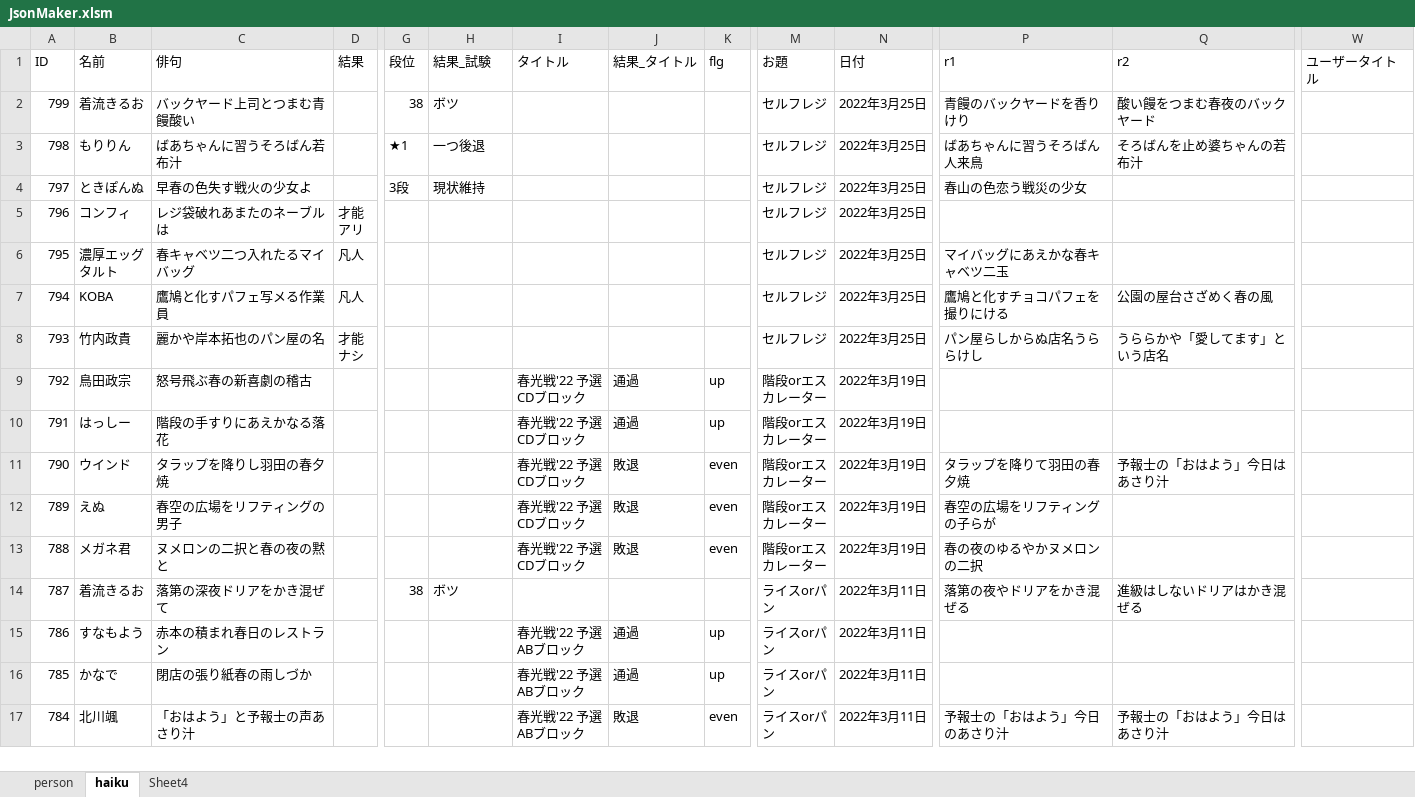
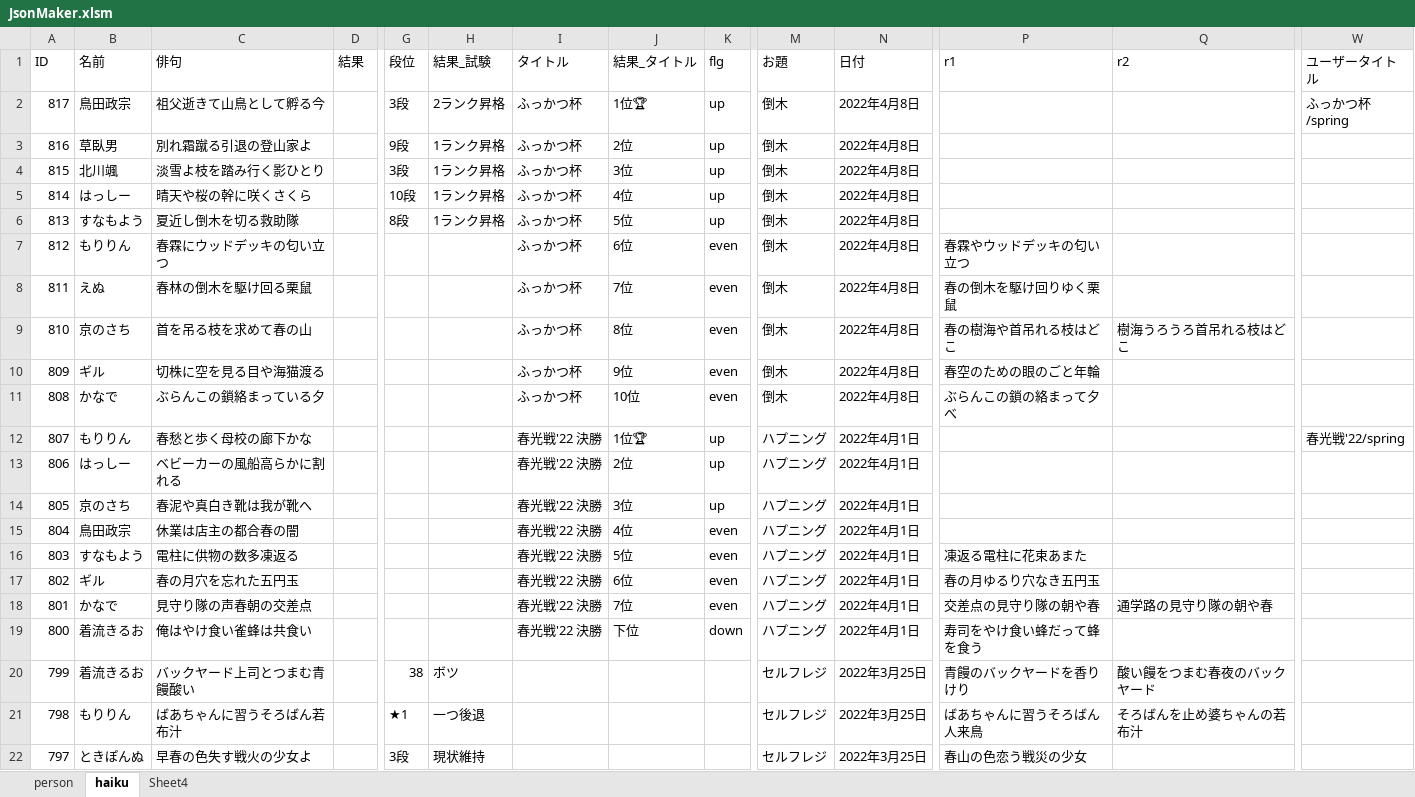
Before and after one commit to ghilgithub/prbt_rengo, an Excel workbook: JsonMaker.xlsm, sheet haiku, drawn as a sheet; only a part is shown, gaps mark what is left out; the shorter side is filled out with more unchanged rows; values as stored, in another font and other column widths than the file's, no borders; charts and pictures not drawn; rows hold the shown columns only; the diff names each change by its address in the sheet, - before the commit and + after, or states it on an @@ line.

```diff
--- a/JsonMaker.xlsm (sheet haiku)
+++ b/JsonMaker.xlsm (sheet haiku)
+row 2: 817 | 鳥田政宗 | 祖父逝きて山鳥として孵る今 |  | 3段 | 2ランク昇格 | ふっかつ杯 | 1位🏆 | up | 倒木 | 2022年4月8日 |  |  | ふっかつ杯/spring
+row 3: 816 | 草臥男 | 別れ霜蹴る引退の登山家よ |  | 9段 | 1ランク昇格 | ふっかつ杯 | 2位 | up | 倒木 | 2022年4月8日
+row 4: 815 | 北川颯 | 淡雪よ枝を踏み行く影ひとり |  | 3段 | 1ランク昇格 | ふっかつ杯 | 3位 | up | 倒木 | 2022年4月8日
+row 5: 814 | はっしー | 晴天や桜の幹に咲くさくら |  | 10段 | 1ランク昇格 | ふっかつ杯 | 4位 | up | 倒木 | 2022年4月8日
+row 6: 813 | すなもよう | 夏近し倒木を切る救助隊 |  | 8段 | 1ランク昇格 | ふっかつ杯 | 5位 | up | 倒木 | 2022年4月8日
+row 7: 812 | もりりん | 春霖にウッドデッキの匂い立つ |  |  |  | ふっかつ杯 | 6位 | even | 倒木 | 2022年4月8日 | 春霖やウッドデッキの匂い立つ
+row 8: 811 | えぬ | 春林の倒木を駆け回る栗鼠 |  |  |  | ふっかつ杯 | 7位 | even | 倒木 | 2022年4月8日 | 春の倒木を駆け回りゆく栗鼠
+row 9: 810 | 京のさち | 首を吊る枝を求めて春の山 |  |  |  | ふっかつ杯 | 8位 | even | 倒木 | 2022年4月8日 | 春の樹海や首吊れる枝はどこ | 樹海うろうろ首吊れる枝はどこ
+row 10: 809 | ギル | 切株に空を見る目や海猫渡る |  |  |  | ふっかつ杯 | 9位 | even | 倒木 | 2022年4月8日 | 春空のための眼のごと年輪
+row 11: 808 | かなで | ぶらんこの鎖絡まっている夕 |  |  |  | ふっかつ杯 | 10位 | even | 倒木 | 2022年4月8日 | ぶらんこの鎖の絡まって夕べ
+row 12: 807 | もりりん | 春愁と歩く母校の廊下かな |  |  |  | 春光戦'22 決勝 | 1位🏆 | up | ハプニング | 2022年4月1日 |  |  | 春光戦'22/spring
+row 13: 806 | はっしー | ベビーカーの風船高らかに割れる |  |  |  | 春光戦'22 決勝 | 2位 | up | ハプニング | 2022年4月1日
+row 14: 805 | 京のさち | 春泥や真白き靴は我が靴へ |  |  |  | 春光戦'22 決勝 | 3位 | up | ハプニング | 2022年4月1日
+row 15: 804 | 鳥田政宗 | 休業は店主の都合春の闇 |  |  |  | 春光戦'22 決勝 | 4位 | even | ハプニング | 2022年4月1日
+row 16: 803 | すなもよう | 電柱に供物の数多凍返る |  |  |  | 春光戦'22 決勝 | 5位 | even | ハプニング | 2022年4月1日 | 凍返る電柱に花束あまた
+row 17: 802 | ギル | 春の月穴を忘れた五円玉 |  |  |  | 春光戦'22 決勝 | 6位 | even | ハプニング | 2022年4月1日 | 春の月ゆるり穴なき五円玉
+row 18: 801 | かなで | 見守り隊の声春朝の交差点 |  |  |  | 春光戦'22 決勝 | 7位 | even | ハプニング | 2022年4月1日 | 交差点の見守り隊の朝や春 | 通学路の見守り隊の朝や春
+row 19: 800 | 着流きるお | 俺はやけ食い雀蜂は共食い |  |  |  | 春光戦'22 決勝 | 下位 | down | ハプニング | 2022年4月1日 | 寿司をやけ食い蜂だって蜂を食う
```
Also changed, not shown: sheet person, charts or pictures, 5 other files.
